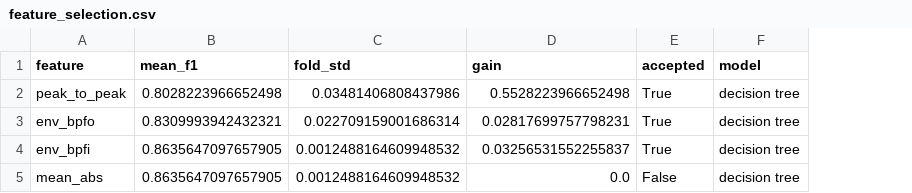
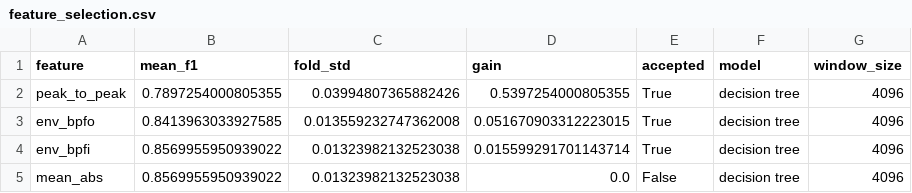
Before and after one commit to Divyanshu7799/Kalpvriksh_Project, a CSV file: docs/feature_engineering/feature_selection.csv, drawn as a sheet; the diff names each change by its address in the sheet, - before the commit and + after, or states it on an @@ line.

```diff
--- a/docs/feature_engineering/feature_selection.csv
+++ b/docs/feature_engineering/feature_selection.csv
+column G (window_size), rows 2-5: all 4096
-B2 (mean_f1): 0.8028223966652498
+B2 (mean_f1): 0.7897254000805355
-C2 (fold_std): 0.03481406808437986
+C2 (fold_std): 0.03994807365882426
-D2 (gain): 0.5528223966652498
+D2 (gain): 0.5397254000805355
-B3 (mean_f1): 0.8309993942432321
+B3 (mean_f1): 0.8413963033927585
-C3 (fold_std): 0.022709159001686314
+C3 (fold_std): 0.013559232747362008
-D3 (gain): 0.02817699757798231
+D3 (gain): 0.051670903312223015
-B4:B5 (mean_f1): 0.8635647097657905
+B4:B5 (mean_f1): 0.8569955950939022
-C4:C5 (fold_std): 0.0012488164609948532
+C4:C5 (fold_std): 0.01323982132523038
-D4 (gain): 0.03256531552255837
+D4 (gain): 0.015599291701143714
```
Also changed, not shown: docs/feature_engineering/experiment_log.csv, 1 other file.
